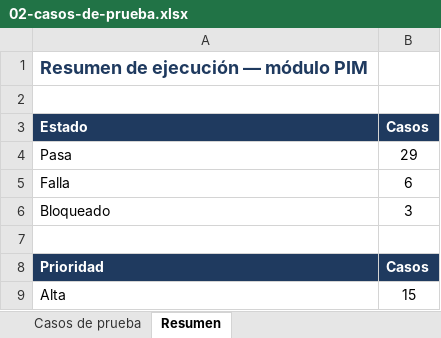
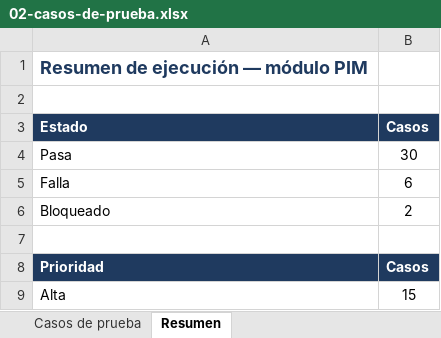
Before and after one commit to Blistahub/qa-portfolio-orangehrm, an Excel workbook: 02-casos-de-prueba.xlsx, sheet Resumen, drawn as a sheet; only a part is shown; values as stored, in another font and other column widths than the file's, no borders; the diff names each change by its address in the sheet, - before the commit and + after, or states it on an @@ line.

```diff
--- a/02-casos-de-prueba.xlsx (sheet Resumen)
+++ b/02-casos-de-prueba.xlsx (sheet Resumen)
-B4 (Casos): 29
+B4 (Casos): 30
-B6 (Casos): 3
+B6 (Casos): 2
```
Also changed, not shown: sheet Casos de prueba, 27 other files.
